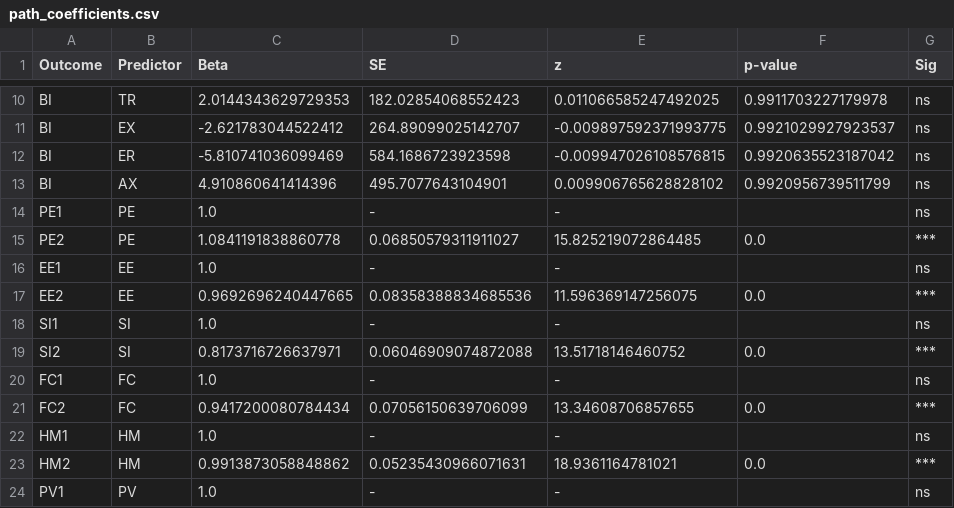
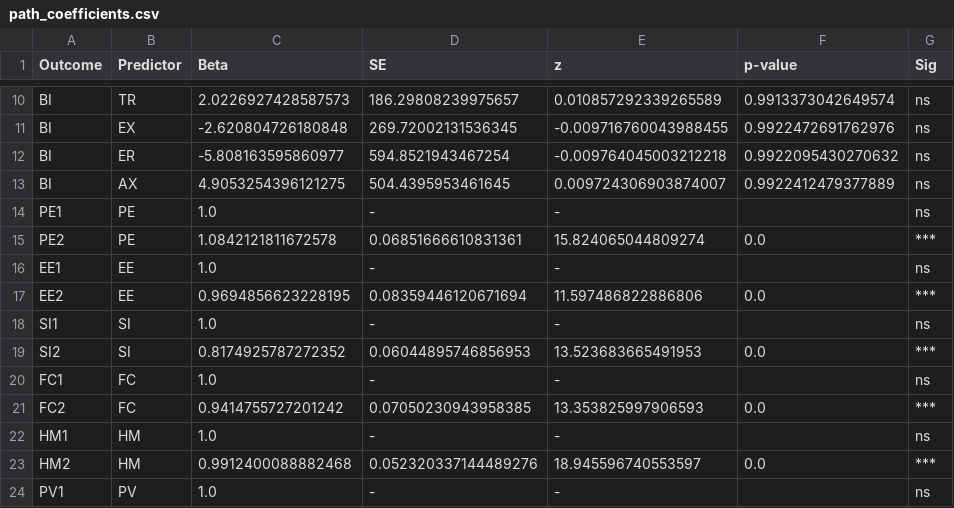
Before and after one commit to fabioc-aloha/AIRS_Data_Analysis, a CSV file: results/tables/path_coefficients.csv, drawn as a sheet; only a part is shown, gaps mark what is left out; the diff covers the shown part only; the diff names each change by its address in the sheet, - before the commit and + after, or states it on an @@ line.

```diff
--- a/results/tables/path_coefficients.csv
+++ b/results/tables/path_coefficients.csv
-C10 (Beta): 2.0144343629729353
+C10 (Beta): 2.0226927428587573
-D10 (SE): 182.02854068552423
+D10 (SE): 186.29808239975657
-E10 (z): 0.011066585247492025
+E10 (z): 0.010857292339265589
-F10 (p-value): 0.9911703227179978
+F10 (p-value): 0.9913373042649574
-C11 (Beta): -2.621783044522412
+C11 (Beta): -2.620804726180848
-D11 (SE): 264.89099025142707
+D11 (SE): 269.72002131536345
-E11 (z): -0.009897592371993775
+E11 (z): -0.009716760043988455
-F11 (p-value): 0.9921029927923537
+F11 (p-value): 0.9922472691762976
-C12 (Beta): -5.810741036099469
+C12 (Beta): -5.808163595860977
-D12 (SE): 584.1686723923598
+D12 (SE): 594.8521943467254
-E12 (z): -0.009947026108576815
+E12 (z): -0.009764045003212218
-F12 (p-value): 0.9920635523187042
+F12 (p-value): 0.9922095430270632
-C13 (Beta): 4.910860641414396
+C13 (Beta): 4.9053254396121275
-D13 (SE): 495.7077643104901
+D13 (SE): 504.4395953461645
-E13 (z): 0.009906765628828102
+E13 (z): 0.009724306903874007
-F13 (p-value): 0.9920956739511799
+F13 (p-value): 0.9922412479377889
-C15 (Beta): 1.0841191838860778
+C15 (Beta): 1.0842121811672578
-D15 (SE): 0.06850579311911027
+D15 (SE): 0.06851666610831361
-E15 (z): 15.825219072864485
+E15 (z): 15.824065044809274
-C17 (Beta): 0.9692696240447665
+C17 (Beta): 0.9694856623228195
-D17 (SE): 0.08358388834685536
+D17 (SE): 0.08359446120671694
-E17 (z): 11.596369147256075
+E17 (z): 11.597486822886806
-C19 (Beta): 0.8173716726637971
+C19 (Beta): 0.8174925787272352
-D19 (SE): 0.06046909074872088
+D19 (SE): 0.06044895746856953
-E19 (z): 13.51718146460752
+E19 (z): 13.523683665491953
-C21 (Beta): 0.9417200080784434
+C21 (Beta): 0.9414755727201242
-D21 (SE): 0.07056150639706099
+D21 (SE): 0.07050230943958385
-E21 (z): 13.34608706857655
+E21 (z): 13.353825997906593
-C23 (Beta): 0.9913873058848862
+C23 (Beta): 0.9912400088882468
-D23 (SE): 0.05235430966071631
+D23 (SE): 0.052320337144489276
-E23 (z): 18.9361164781021
+E23 (z): 18.945596740553597
```
Also changed, not shown: 57 edited cells elsewhere in this file, results/tables/cfa_fit_indices.csv, results/tables/cfa_loadings.csv, 9 other files.
